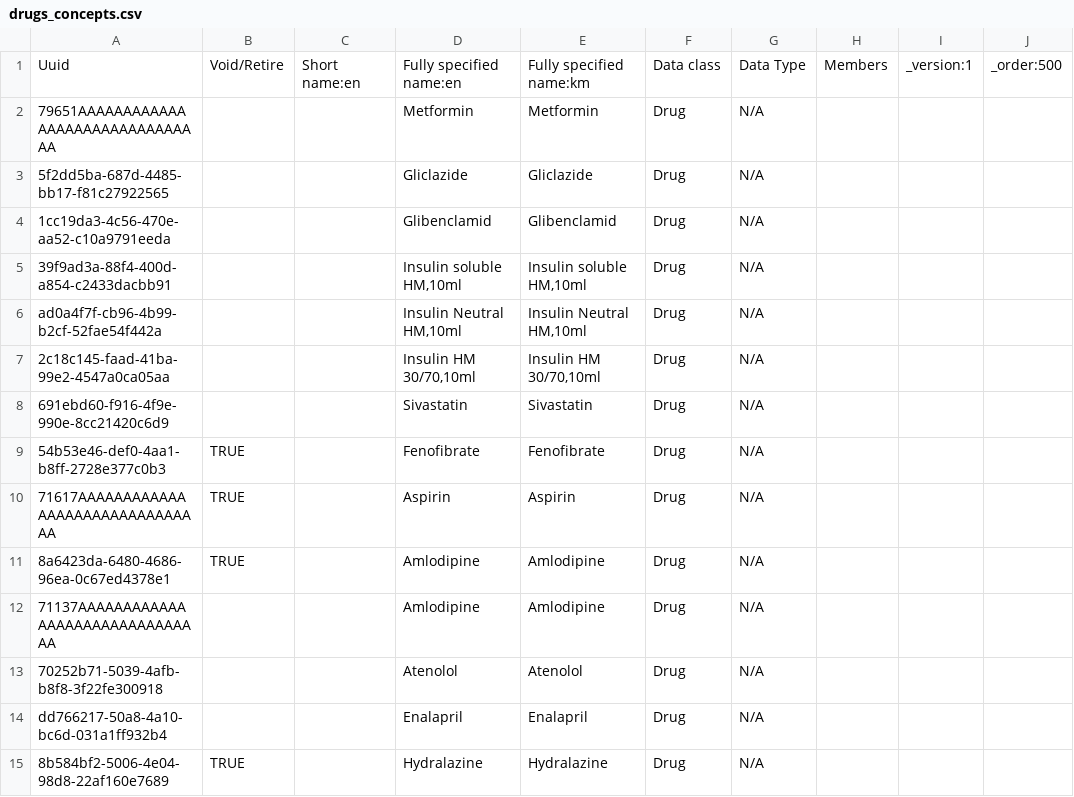
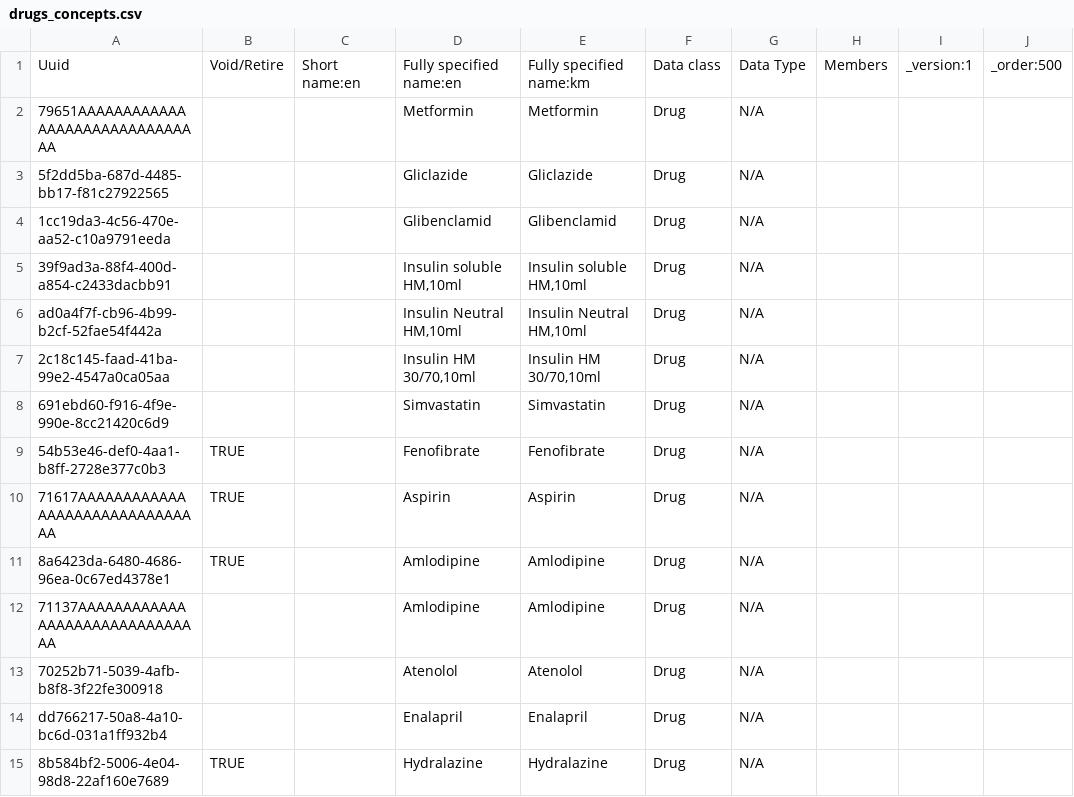
Before and after one commit to mekomsolutions/ozone-distro-cambodia, a CSV file: configs/openmrs/initializer_config/concepts/drugs_concepts.csv, drawn as a sheet; only a part is shown.

Commit message:
KH-433: Renamed 'Sivastatin 20mg' to 'Simvastatin 20mg' in medication of treatment plan in NCD Consultation form

```diff
--- a/configs/openmrs/initializer_config/concepts/drugs_concepts.csv
+++ b/configs/openmrs/initializer_config/concepts/drugs_concepts.csv
@@ -7,3 +7,3 @@ ad0a4f7f-cb96-4b99-b2cf-52fae54f442a,,,"Insulin Neutral HM,10ml","Insulin Neutra
 2c18c145-faad-41ba-99e2-4547a0ca05aa,,,"Insulin HM 30/70,10ml","Insulin HM 30/70,10ml",Drug,N/A,,,
-691ebd60-f916-4f9e-990e-8cc21420c6d9,,,Sivastatin,Sivastatin,Drug,N/A,,,
+691ebd60-f916-4f9e-990e-8cc21420c6d9,,,Simvastatin,Simvastatin,Drug,N/A,,,
 54b53e46-def0-4aa1-b8ff-2728e377c0b3,TRUE,,Fenofibrate,Fenofibrate,Drug,N/A,,,
```
Also changed, not shown: configs/openmrs/initializer_config/drugs/drugs.csv.
